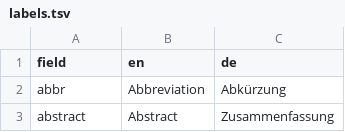
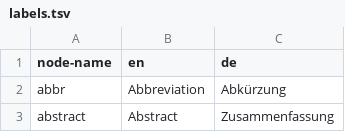
Before and after one commit to patzomir/data-transformations, a TSV file: XQuery/labels.tsv, drawn as a sheet; only a part is shown.

Commit message:
new more elegant ead2html transform with configurable formatting elements and table of contents

```diff
--- a/XQuery/labels.tsv
+++ b/XQuery/labels.tsv
@@ -1,2 +1,2 @@
-field	en	de
+node-name	en	de
 abbr	Abbreviation	Abkürzung
```
Also changed, not shown: 2 other files.
